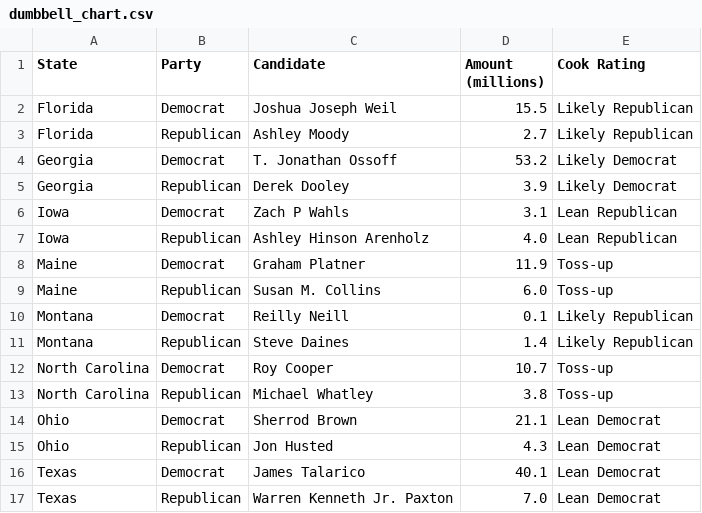
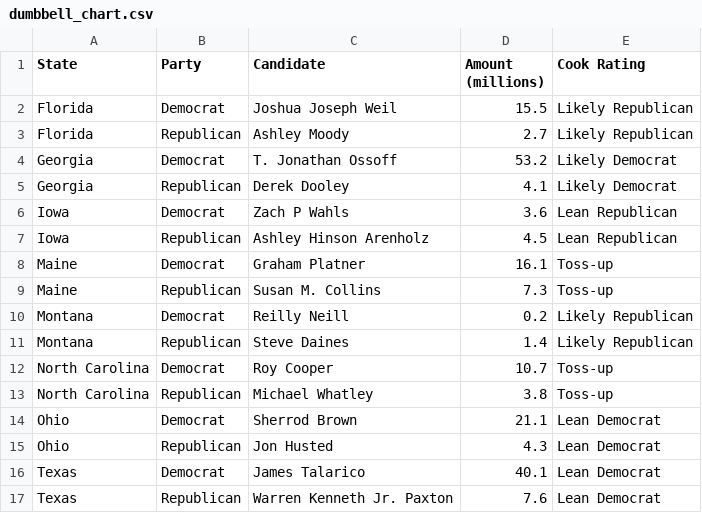
Before and after one commit to sinyiau/campaignfinance_2026, a CSV file: data/processed/dumbbell_chart.csv, drawn as a sheet.

```diff
--- a/data/processed/dumbbell_chart.csv
+++ b/data/processed/dumbbell_chart.csv
@@ -4,8 +4,8 @@ Florida,Republican,Ashley Moody,2.7,Likely Republican
 Georgia,Democrat,T. Jonathan Ossoff,53.2,Likely Democrat
-Georgia,Republican,Derek Dooley,3.9,Likely Democrat
-Iowa,Democrat,Zach P Wahls,3.1,Lean Republican
-Iowa,Republican,Ashley Hinson Arenholz,4.0,Lean Republican
-Maine,Democrat,Graham Platner,11.9,Toss-up
-Maine,Republican,Susan M. Collins,6.0,Toss-up
-Montana,Democrat,Reilly Neill,0.1,Likely Republican
+Georgia,Republican,Derek Dooley,4.1,Likely Democrat
+Iowa,Democrat,Zach P Wahls,3.6,Lean Republican
+Iowa,Republican,Ashley Hinson Arenholz,4.5,Lean Republican
+Maine,Democrat,Graham Platner,16.1,Toss-up
+Maine,Republican,Susan M. Collins,7.3,Toss-up
+Montana,Democrat,Reilly Neill,0.2,Likely Republican
 Montana,Republican,Steve Daines,1.4,Likely Republican
@@ -16,2 +16,2 @@ Ohio,Republican,Jon Husted,4.3,Lean Democrat
 Texas,Democrat,James Talarico,40.1,Lean Democrat
-Texas,Republican,Warren Kenneth Jr. Paxton,7.0,Lean Democrat
+Texas,Republican,Warren Kenneth Jr. Paxton,7.6,Lean Democrat
```
Also changed, not shown: data/processed/all_senate_financials.csv, data/processed/competitive_candidates.csv, 9 other files.
